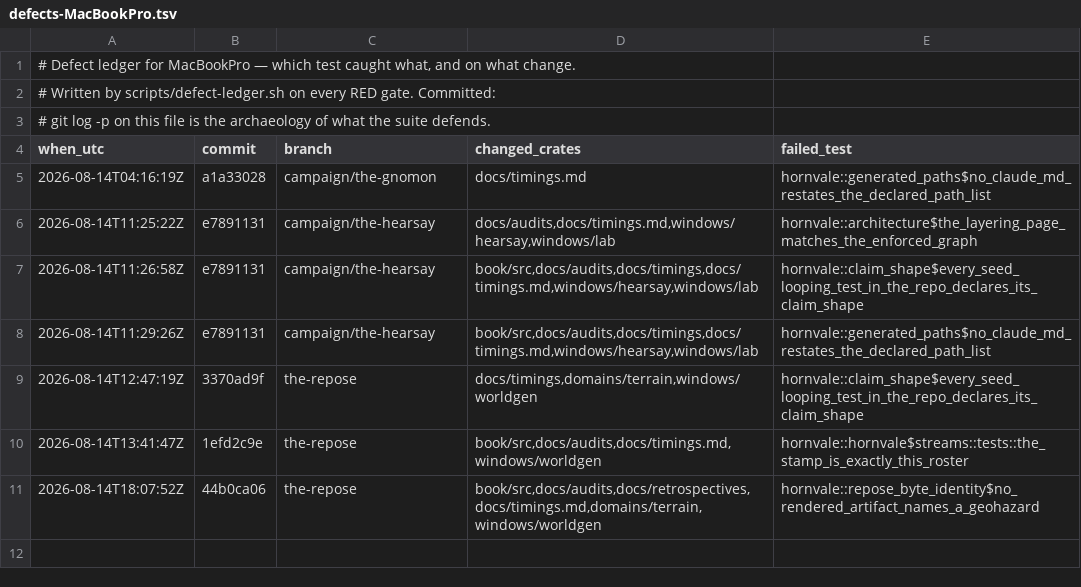
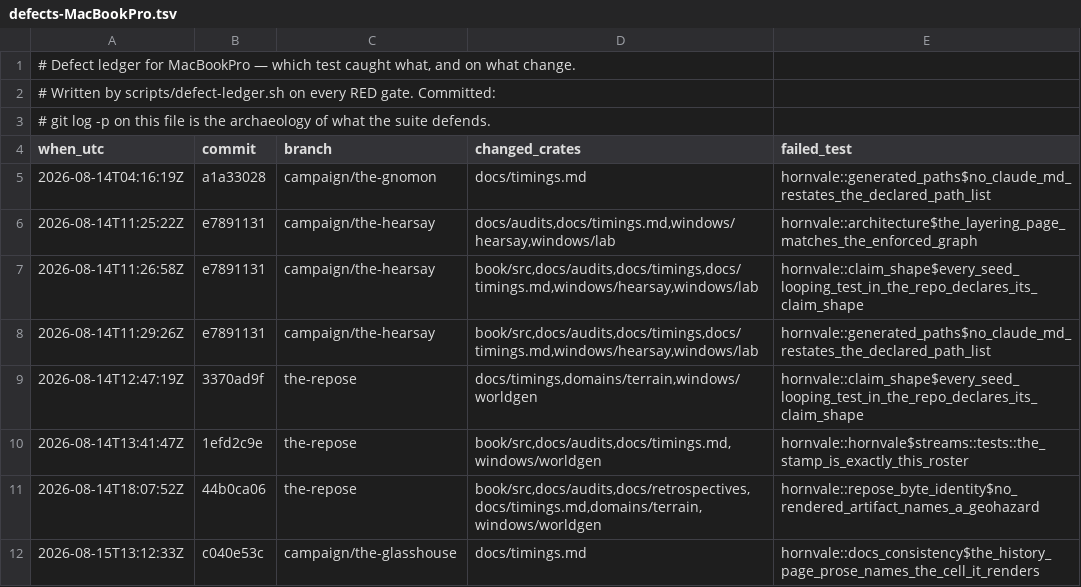
Before and after one commit to hornvale/hornvale, a TSV file: docs/timings/defects-MacBookPro.tsv, drawn as a sheet.

Commit message:
chore(timings): the resumed session's gate, rebaseline and quick rows
Machine-written ledger rows from the absorption session: the preflight NO-GO,
two rebaseline runs (both exit 2 at the census schema step, the owed lefford
refresh), the fail-fast gate that caught the history showcase, and the
pre-commit quick runs.

```diff
--- a/docs/timings/defects-MacBookPro.tsv
+++ b/docs/timings/defects-MacBookPro.tsv
@@ -11 +11,2 @@ when_utc	commit	branch	changed_crates	failed_test
 2026-08-14T18:07:52Z	44b0ca06	the-repose	book/src,docs/audits,docs/retrospectives,docs/timings.md,domains/terrain,windows/worldgen	hornvale::repose_byte_identity$no_rendered_artifact_names_a_geohazard
+2026-08-15T13:12:33Z	c040e53c	campaign/the-glasshouse	docs/timings.md	hornvale::docs_consistency$the_history_page_prose_names_the_cell_it_renders
```
Also changed, not shown: 1 other file.
